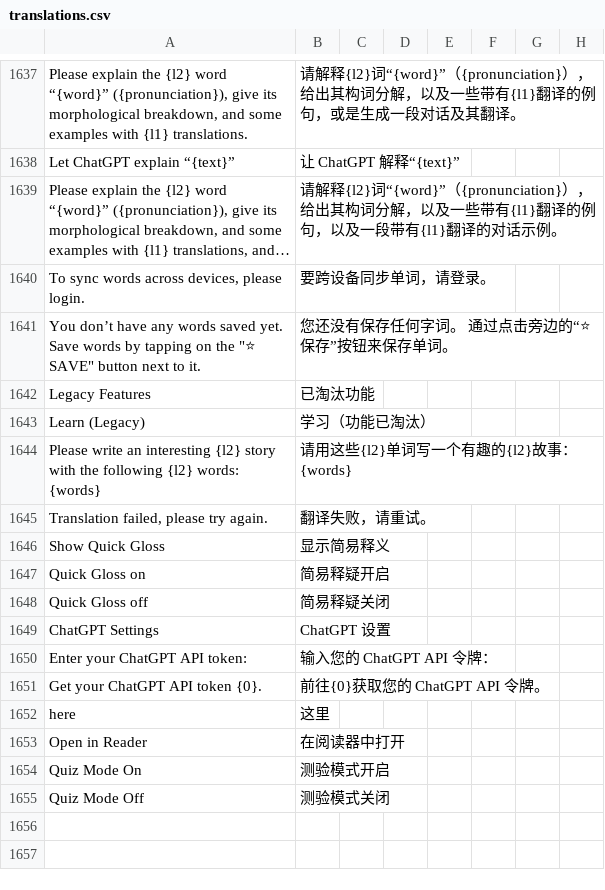
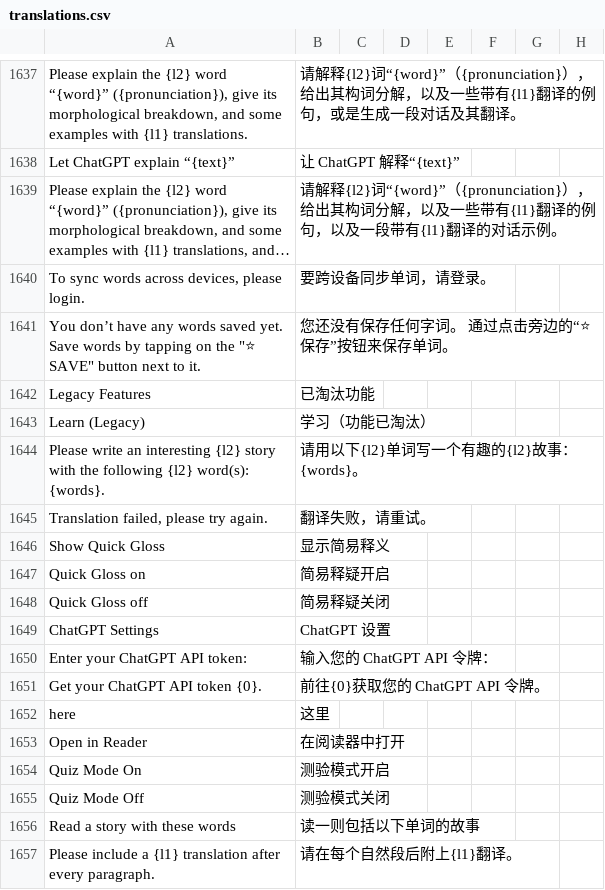
Before and after one commit to jaguar-person/zero-to-hero-nuxt, a CSV file: lib/translations.csv, drawn as a sheet; only a part is shown, gaps mark what is left out; long unchanged cells end in …; rows hold the shown columns only; the diff names each change by its address in the sheet, - before the commit and + after, or states it on an @@ line.

Commit message:
Optimize the 'make a story' experience

```diff
--- a/lib/translations.csv
+++ b/lib/translations.csv
-A1644: …following {l2} words: {words}
+A1644: …following {l2} word(s): {words}.
-B1644: 请用这些{l2}单词写一个有趣的{l2}故事：{words}
+B1644: 请用以下{l2}单词写一个有趣的{l2}故事：{words}。
+row 1656: Read a story with these words | 读一则包括以下单词的故事
+row 1657: Please include a {l1} translation after every paragraph. | 请在每个自然段后附上{l1}翻译。
```
Also changed, not shown: 3 other files.
